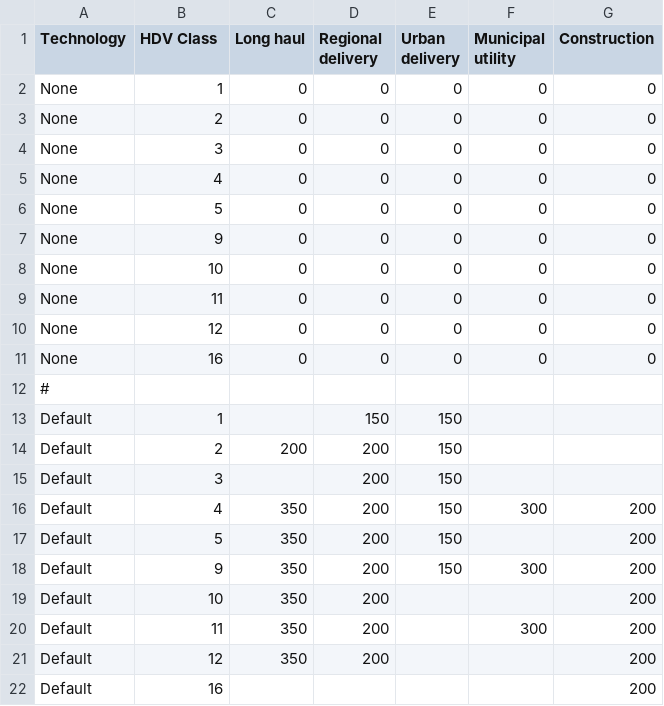
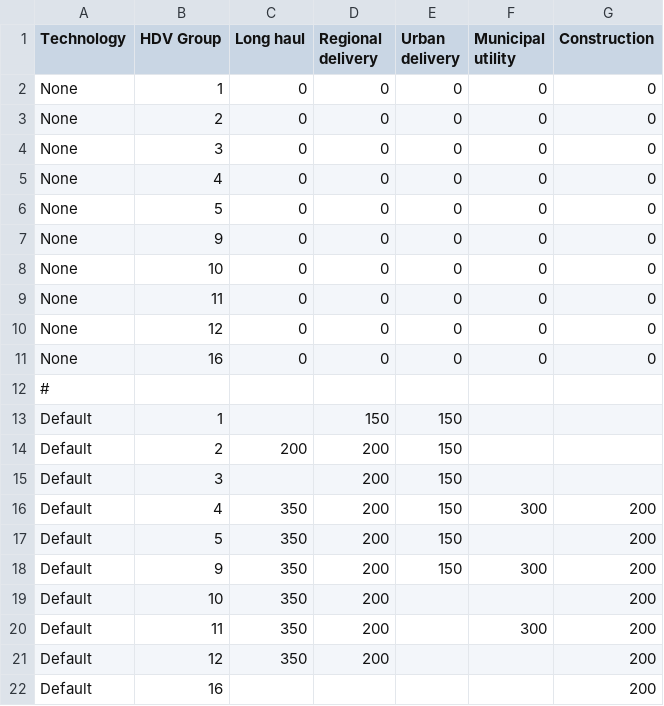
Before and after one commit to tanawadeatharva/BharatVECTO, a CSV file: VectoCore/VectoCore/Resources/Declaration/VAUX/HVAC-Table.csv, drawn as a sheet.

Commit message:
update wording: change class => group (GUI, help), curb mass, ...

```diff
--- a/VectoCore/VectoCore/Resources/Declaration/VAUX/HVAC-Table.csv
+++ b/VectoCore/VectoCore/Resources/Declaration/VAUX/HVAC-Table.csv
@@ -1,2 +1,2 @@
-Technology , HDV Class , Long haul , Regional delivery , Urban delivery , Municipal utility , Construction
+Technology , HDV Group , Long haul , Regional delivery , Urban delivery , Municipal utility , Construction
 None       , 1         , 0         , 0                 , 0              , 0                 , 0
```
Also changed, not shown: VectoCore/VectoCore/Resources/Declaration/VAUX/SP-Table.csv, 11 other files.
